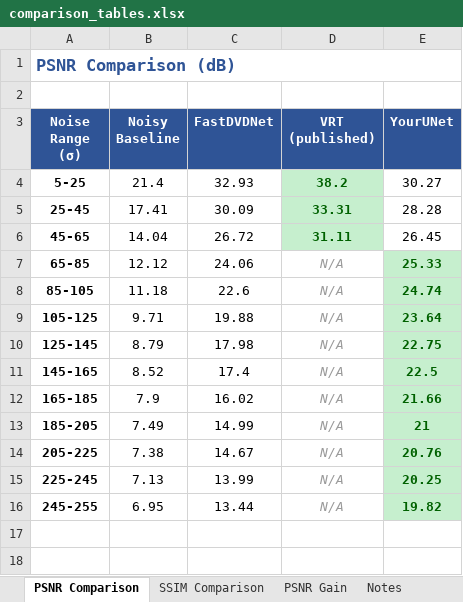
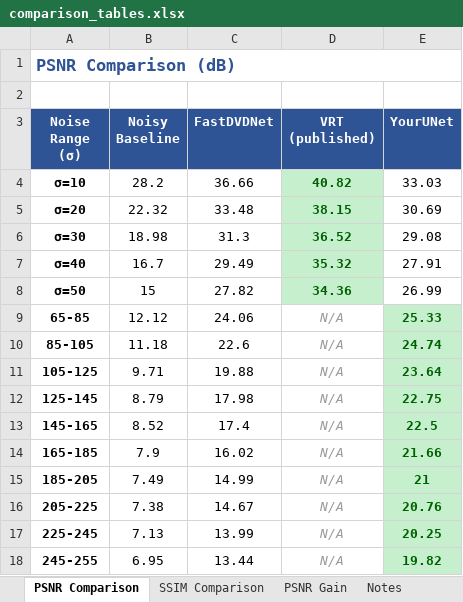
Before and after one commit to alejandrocarret3ro/alejandro-research-project, an Excel workbook: denoiser/benchmark/comparison_tables.xlsx, sheet PSNR Comparison, drawn as a sheet; values as stored, in another font and other column widths than the file's, no borders; charts and pictures not drawn; removed rows and columns are numbered as before the commit, all else as after; the diff names each change by its address in the sheet, - before the commit and + after, or states it on an @@ line.

```diff
--- a/denoiser/benchmark/comparison_tables.xlsx (sheet PSNR Comparison)
+++ b/denoiser/benchmark/comparison_tables.xlsx (sheet PSNR Comparison)
-row 4: 5-25 | 21.4 | 32.93 | 38.2 | 30.27
-row 5: 25-45 | 17.41 | 30.09 | 33.31 | 28.28
-row 6: 45-65 | 14.04 | 26.72 | 31.11 | 26.45
+row 4: σ=10 | 28.2 | 36.66 | 40.82 | 33.03
+row 5: σ=20 | 22.32 | 33.48 | 38.15 | 30.69
+row 6: σ=30 | 18.98 | 31.3 | 36.52 | 29.08
+row 7: σ=40 | 16.7 | 29.49 | 35.32 | 27.91
+row 8: σ=50 | 15 | 27.82 | 34.36 | 26.99
```
Also changed, not shown: sheet SSIM Comparison, sheet PSNR Gain, sheet Notes, 1 other file.
